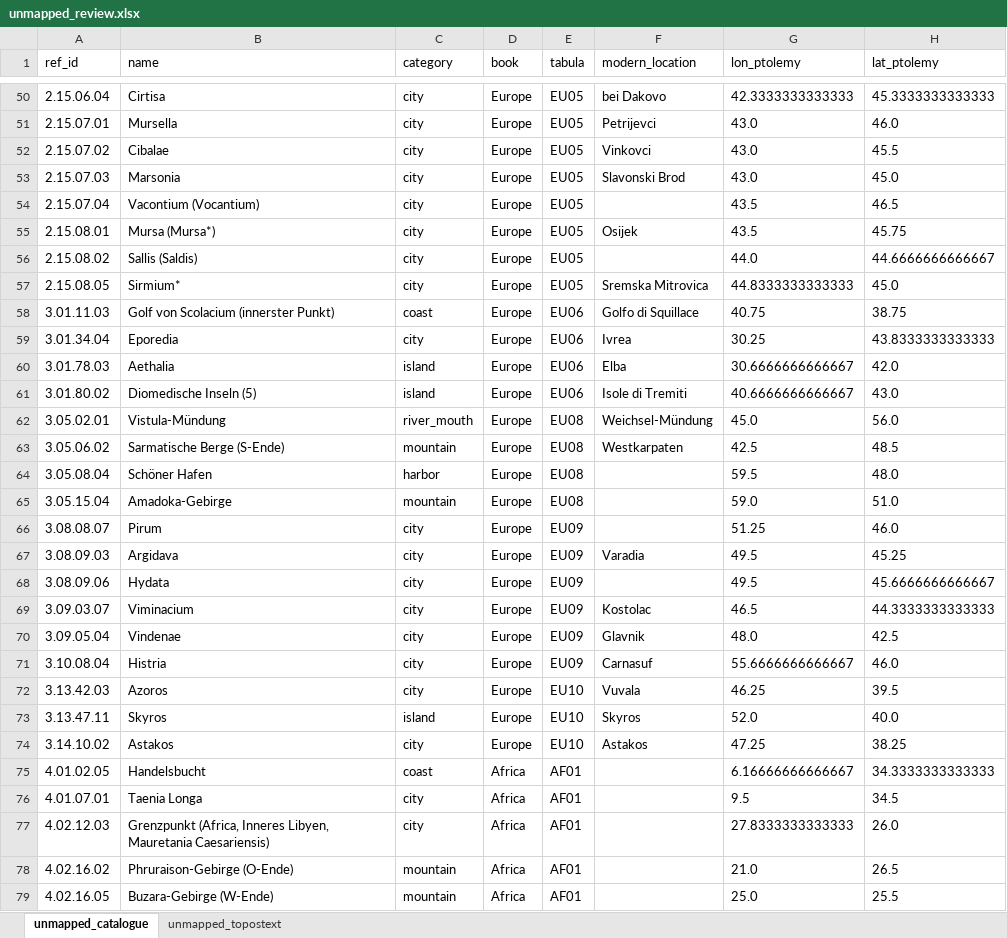
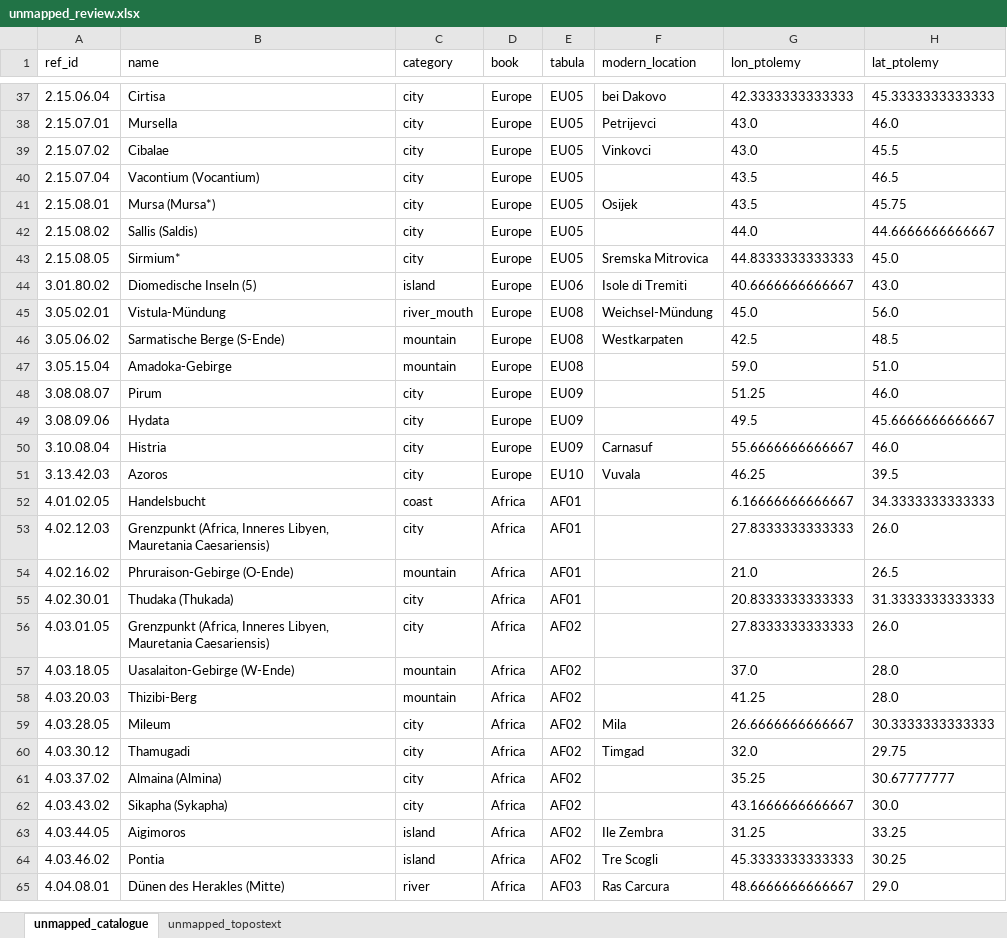
Before and after one commit to madsvoge/cartographic-multi-route-layout, an Excel workbook: ptolemy_geographica/topostext/unmapped_review.xlsx, sheet unmapped_catalogue, drawn as a sheet; only a part is shown, gaps mark what is left out; the shorter side is filled out with more unchanged rows; values as stored, in another font and other column widths than the file's, no borders; the diff covers the shown part only; the diff names each change by its address in the sheet, - before the commit and + after, or states it on an @@ line.

```diff
--- a/ptolemy_geographica/topostext/unmapped_review.xlsx (sheet unmapped_catalogue)
+++ b/ptolemy_geographica/topostext/unmapped_review.xlsx (sheet unmapped_catalogue)
-row 53: 2.15.07.03 | Marsonia | city | Europe | EU05 | Slavonski Brod | 43.0 | 45.0
-row 58: 3.01.11.03 | Golf von Scolacium (innerster Punkt) | coast | Europe | EU06 | Golfo di Squillace | 40.75 | 38.75
-row 59: 3.01.34.04 | Eporedia | city | Europe | EU06 | Ivrea | 30.25 | 43.8333333333333
-row 60: 3.01.78.03 | Aethalia | island | Europe | EU06 | Elba | 30.6666666666667 | 42.0
-row 64: 3.05.08.04 | Schöner Hafen | harbor | Europe | EU08 |  | 59.5 | 48.0
-row 67: 3.08.09.03 | Argidava | city | Europe | EU09 | Varadia | 49.5 | 45.25
-row 69: 3.09.03.07 | Viminacium | city | Europe | EU09 | Kostolac | 46.5 | 44.3333333333333
-row 70: 3.09.05.04 | Vindenae | city | Europe | EU09 | Glavnik | 48.0 | 42.5
-row 73: 3.13.47.11 | Skyros | island | Europe | EU10 | Skyros | 52.0 | 40.0
-row 74: 3.14.10.02 | Astakos | city | Europe | EU10 | Astakos | 47.25 | 38.25
-row 76: 4.01.07.01 | Taenia Longa | city | Africa | AF01 |  | 9.5 | 34.5
-row 79: 4.02.16.05 | Buzara-Gebirge (W-Ende) | mountain | Africa | AF01 |  | 25.0 | 25.5
```
Also changed, not shown: 25 removed rows elsewhere in this sheet, sheet unmapped_topostext, 6 other files.
